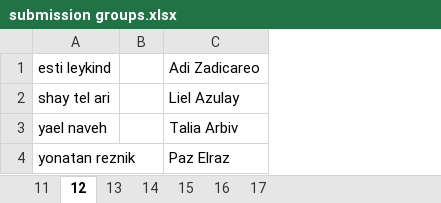
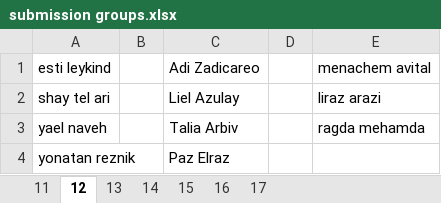
Before and after one commit to Automation-Course/Automation_Course_2023A, an Excel workbook: Administration/submission groups.xlsx, sheet 12, drawn as a sheet; values as stored, in another font and other column widths than the file's, no borders; the diff names each change by its address in the sheet, - before the commit and + after, or states it on an @@ line.

Commit message:
updateGroup

```diff
--- a/Administration/submission groups.xlsx (sheet 12)
+++ b/Administration/submission groups.xlsx (sheet 12)
+column D, empty
+column E, rows 1-3: menachem avital | liraz arazi | ragda mehamda
```
